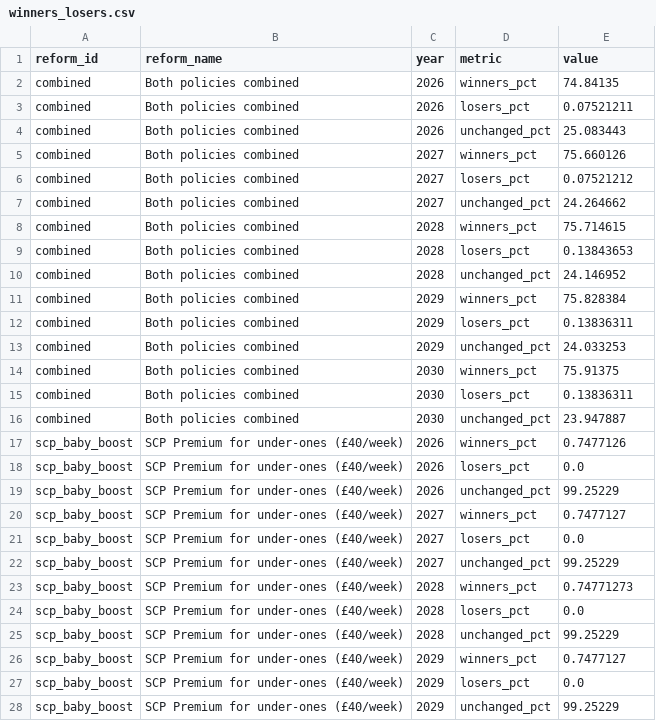
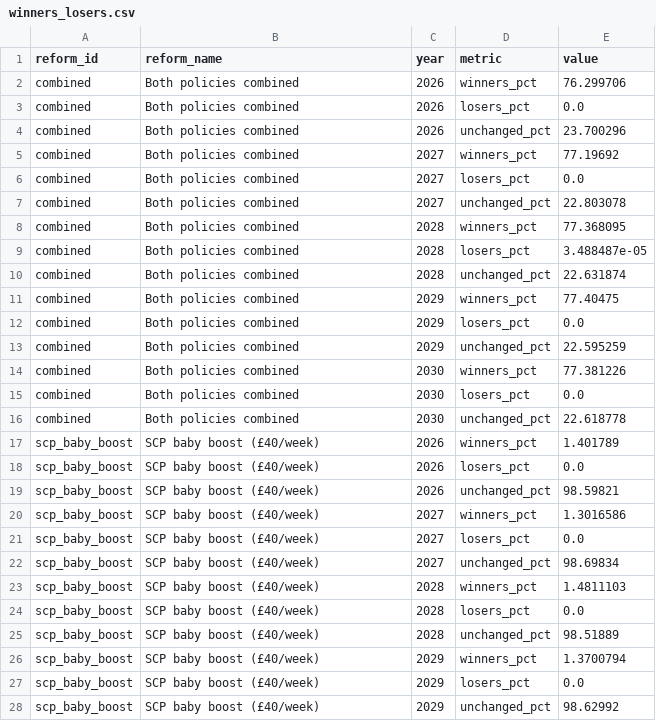
Before and after one commit to PolicyEngine/post-scottish-budget-dashboard, a CSV file: public/data/winners_losers.csv, drawn as a sheet; only a part is shown; the diff covers the shown part only.

```diff
--- a/public/data/winners_losers.csv
+++ b/public/data/winners_losers.csv
@@ -1,28 +1,28 @@
 reform_id,reform_name,year,metric,value
-combined,Both policies combined,2026,winners_pct,74.84135
-combined,Both policies combined,2026,losers_pct,0.07521211
-combined,Both policies combined,2026,unchanged_pct,25.083443
-combined,Both policies combined,2027,winners_pct,75.660126
-combined,Both policies combined,2027,losers_pct,0.07521212
-combined,Both policies combined,2027,unchanged_pct,24.264662
-combined,Both policies combined,2028,winners_pct,75.714615
-combined,Both policies combined,2028,losers_pct,0.13843653
-combined,Both policies combined,2028,unchanged_pct,24.146952
-combined,Both policies combined,2029,winners_pct,75.828384
-combined,Both policies combined,2029,losers_pct,0.13836311
-combined,Both policies combined,2029,unchanged_pct,24.033253
-combined,Both policies combined,2030,winners_pct,75.91375
-combined,Both policies combined,2030,losers_pct,0.13836311
-combined,Both policies combined,2030,unchanged_pct,23.947887
-scp_baby_boost,SCP Premium for under-ones (£40/week),2026,winners_pct,0.7477126
-scp_baby_boost,SCP Premium for under-ones (£40/week),2026,losers_pct,0.0
-scp_baby_boost,SCP Premium for under-ones (£40/week),2026,unchanged_pct,99.25229
-scp_baby_boost,SCP Premium for under-ones (£40/week),2027,winners_pct,0.7477127
-scp_baby_boost,SCP Premium for under-ones (£40/week),2027,losers_pct,0.0
-scp_baby_boost,SCP Premium for under-ones (£40/week),2027,unchanged_pct,99.25229
-scp_baby_boost,SCP Premium for under-ones (£40/week),2028,winners_pct,0.74771273
-scp_baby_boost,SCP Premium for under-ones (£40/week),2028,losers_pct,0.0
-scp_baby_boost,SCP Premium for under-ones (£40/week),2028,unchanged_pct,99.25229
-scp_baby_boost,SCP Premium for under-ones (£40/week),2029,winners_pct,0.7477127
-scp_baby_boost,SCP Premium for under-ones (£40/week),2029,losers_pct,0.0
-scp_baby_boost,SCP Premium for under-ones (£40/week),2029,unchanged_pct,99.25229
+combined,Both policies combined,2026,winners_pct,76.299706
+combined,Both policies combined,2026,losers_pct,0.0
+combined,Both policies combined,2026,unchanged_pct,23.700296
+combined,Both policies combined,2027,winners_pct,77.19692
+combined,Both policies combined,2027,losers_pct,0.0
+combined,Both policies combined,2027,unchanged_pct,22.803078
+combined,Both policies combined,2028,winners_pct,77.368095
+combined,Both policies combined,2028,losers_pct,3.488487e-05
+combined,Both policies combined,2028,unchanged_pct,22.631874
+combined,Both policies combined,2029,winners_pct,77.40475
+combined,Both policies combined,2029,losers_pct,0.0
+combined,Both policies combined,2029,unchanged_pct,22.595259
+combined,Both policies combined,2030,winners_pct,77.381226
+combined,Both policies combined,2030,losers_pct,0.0
+combined,Both policies combined,2030,unchanged_pct,22.618778
+scp_baby_boost,SCP baby boost (£40/week),2026,winners_pct,1.401789
+scp_baby_boost,SCP baby boost (£40/week),2026,losers_pct,0.0
+scp_baby_boost,SCP baby boost (£40/week),2026,unchanged_pct,98.59821
+scp_baby_boost,SCP baby boost (£40/week),2027,winners_pct,1.3016586
+scp_baby_boost,SCP baby boost (£40/week),2027,losers_pct,0.0
+scp_baby_boost,SCP baby boost (£40/week),2027,unchanged_pct,98.69834
+scp_baby_boost,SCP baby boost (£40/week),2028,winners_pct,1.4811103
+scp_baby_boost,SCP baby boost (£40/week),2028,losers_pct,0.0
+scp_baby_boost,SCP baby boost (£40/week),2028,unchanged_pct,98.51889
+scp_baby_boost,SCP baby boost (£40/week),2029,winners_pct,1.3700794
+scp_baby_boost,SCP baby boost (£40/week),2029,losers_pct,0.0
+scp_baby_boost,SCP baby boost (£40/week),2029,unchanged_pct,98.62992
```
Also changed, not shown: 20 edited cells elsewhere in this file, public/data/budgetary_impact.csv, public/data/distributional_impact.csv, 5 other files.
